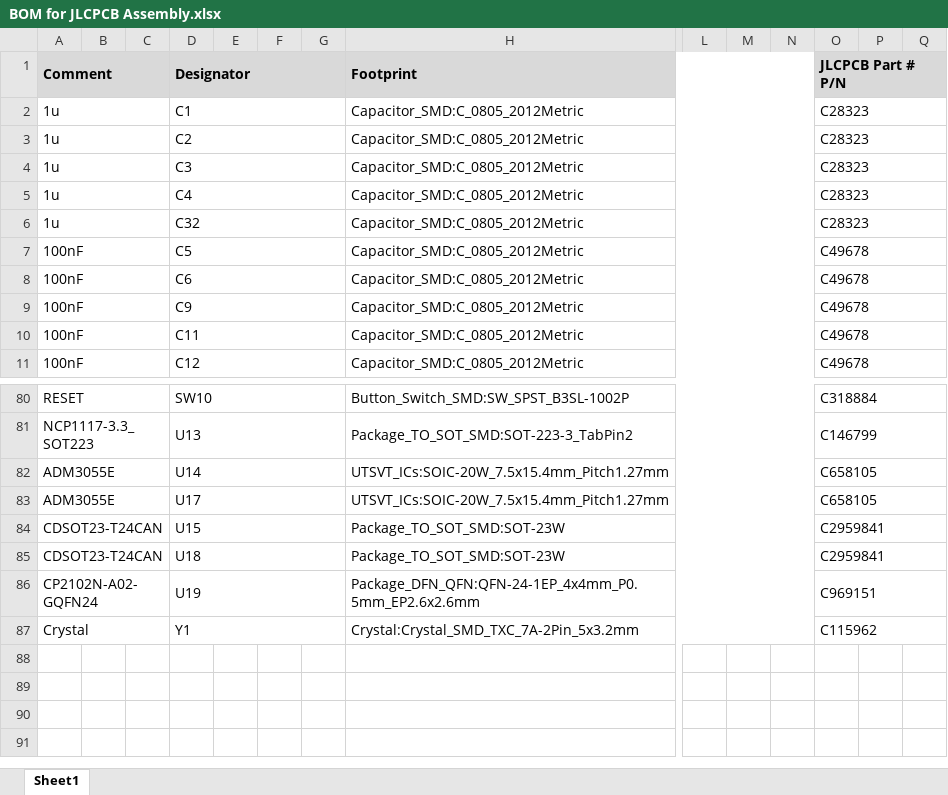
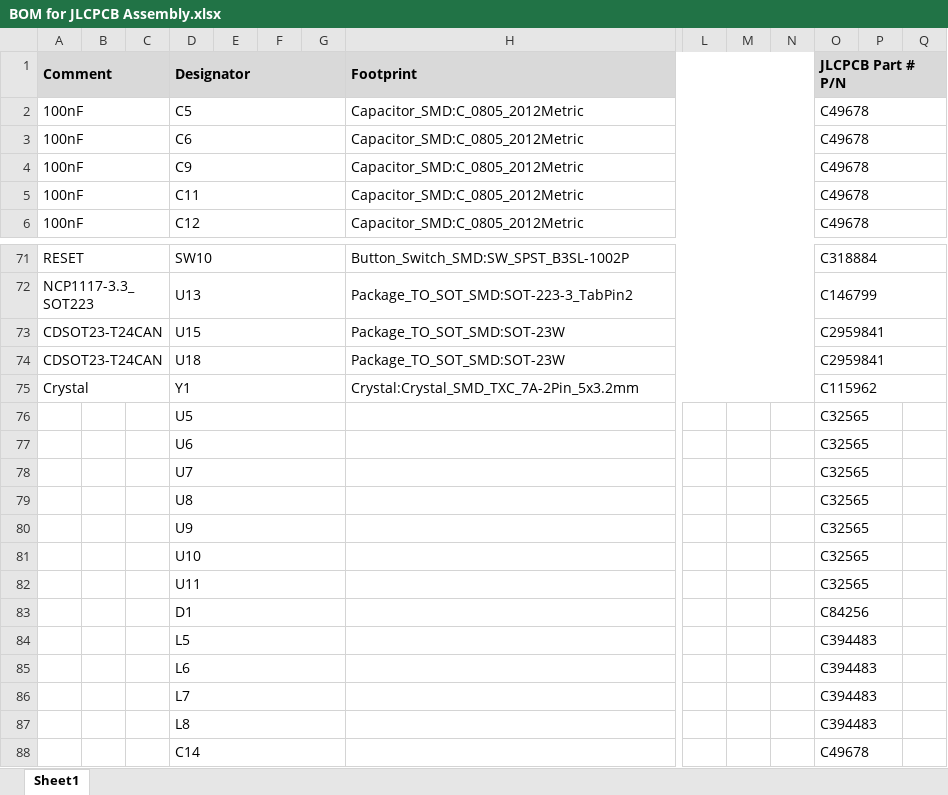
Before and after one commit to lhr-solar/Controls-LeaderPCB, an Excel workbook: BOM for JLCPCB Assembly.xlsx, sheet Sheet1, drawn as a sheet; only a part is shown, gaps mark what is left out; values as stored, in another font and other column widths than the file's, no borders; removed rows and columns are numbered as before the commit, all else as after; rows hold the shown columns only; the diff covers the shown part only; the diff names each change by its address in the sheet, - before the commit and + after, or states it on an @@ line.

```diff
--- a/BOM for JLCPCB Assembly.xlsx (sheet Sheet1)
+++ b/BOM for JLCPCB Assembly.xlsx (sheet Sheet1)
-row 2: 1u |  |  | C1 |  |  |  | Capacitor_SMD:C_0805_2012Metric |  |  |  | C28323
-row 3: 1u |  |  | C2 |  |  |  | Capacitor_SMD:C_0805_2012Metric |  |  |  | C28323
-row 4: 1u |  |  | C3 |  |  |  | Capacitor_SMD:C_0805_2012Metric |  |  |  | C28323
-row 5: 1u |  |  | C4 |  |  |  | Capacitor_SMD:C_0805_2012Metric |  |  |  | C28323
-row 6: 1u |  |  | C32 |  |  |  | Capacitor_SMD:C_0805_2012Metric |  |  |  | C28323
-row 82: ADM3055E |  |  | U14 |  |  |  | UTSVT_ICs:SOIC-20W_7.5x15.4mm_Pitch1.27mm |  |  |  | C658105
-row 83: ADM3055E |  |  | U17 |  |  |  | UTSVT_ICs:SOIC-20W_7.5x15.4mm_Pitch1.27mm |  |  |  | C658105
-row 86: CP2102N-A02-GQFN24 |  |  | U19 |  |  |  | Package_DFN_QFN:QFN-24-1EP_4x4mm_P0.5mm_EP2.6x2.6mm |  |  |  | C969151
+row 76:  |  |  | U5 |  |  |  |  |  |  |  | C32565
+row 77:  |  |  | U6 |  |  |  |  |  |  |  | C32565
+row 78:  |  |  | U7 |  |  |  |  |  |  |  | C32565
+row 79:  |  |  | U8 |  |  |  |  |  |  |  | C32565
+row 80:  |  |  | U9 |  |  |  |  |  |  |  | C32565
+row 81:  |  |  | U10 |  |  |  |  |  |  |  | C32565
+row 82:  |  |  | U11 |  |  |  |  |  |  |  | C32565
+row 83:  |  |  | D1 |  |  |  |  |  |  |  | C84256
+row 84:  |  |  | L5 |  |  |  |  |  |  |  | C394483
+row 85:  |  |  | L6 |  |  |  |  |  |  |  | C394483
+row 86:  |  |  | L7 |  |  |  |  |  |  |  | C394483
+row 87:  |  |  | L8 |  |  |  |  |  |  |  | C394483
+row 88:  |  |  | C14 |  |  |  |  |  |  |  | C49678
```
Also changed, not shown: 4 removed rows and 9 edited cells elsewhere in this sheet, hidden cells, 2 other files.
